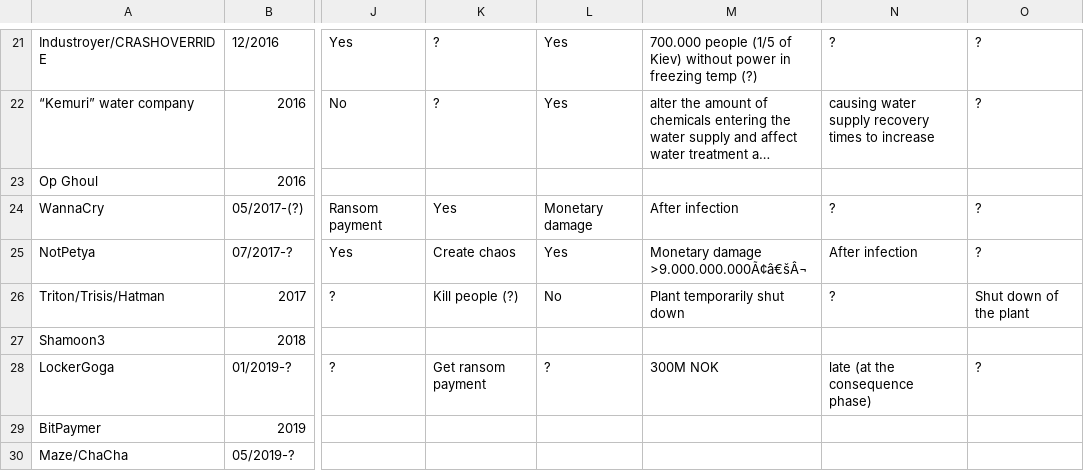
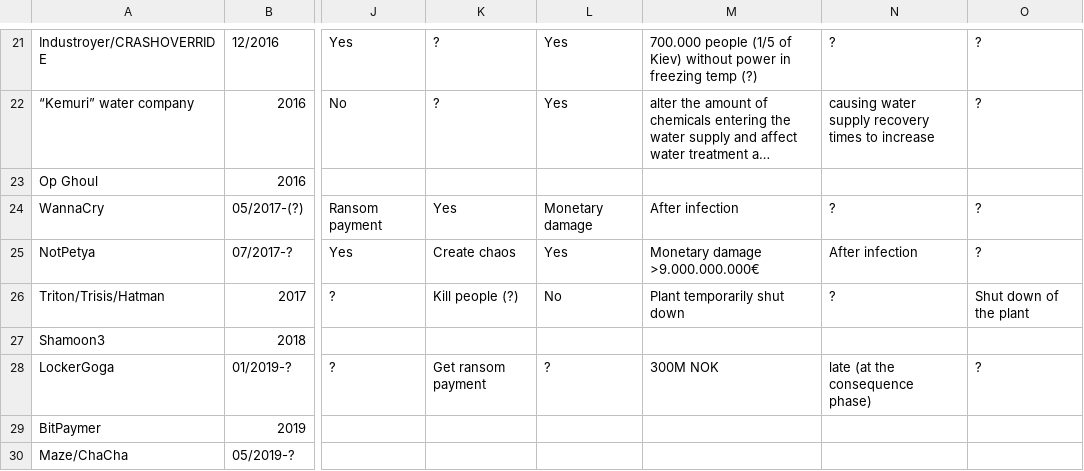
Before and after one commit to NF997/OTSecurityIncidents, a CSV file: Incidents.csv, drawn as a sheet; only a part is shown, gaps mark what is left out; long unchanged cells end in …; the diff names each change by its address in the sheet, - before the commit and + after, or states it on an @@ line.

Commit message:
Refined NotPetya entry

```diff
--- a/Incidents.csv
+++ b/Incidents.csv
-M25: Monetary damage >9.000.000.000Ã¢â€šÂ¬
+M25: Monetary damage >9.000.000.000€
```
